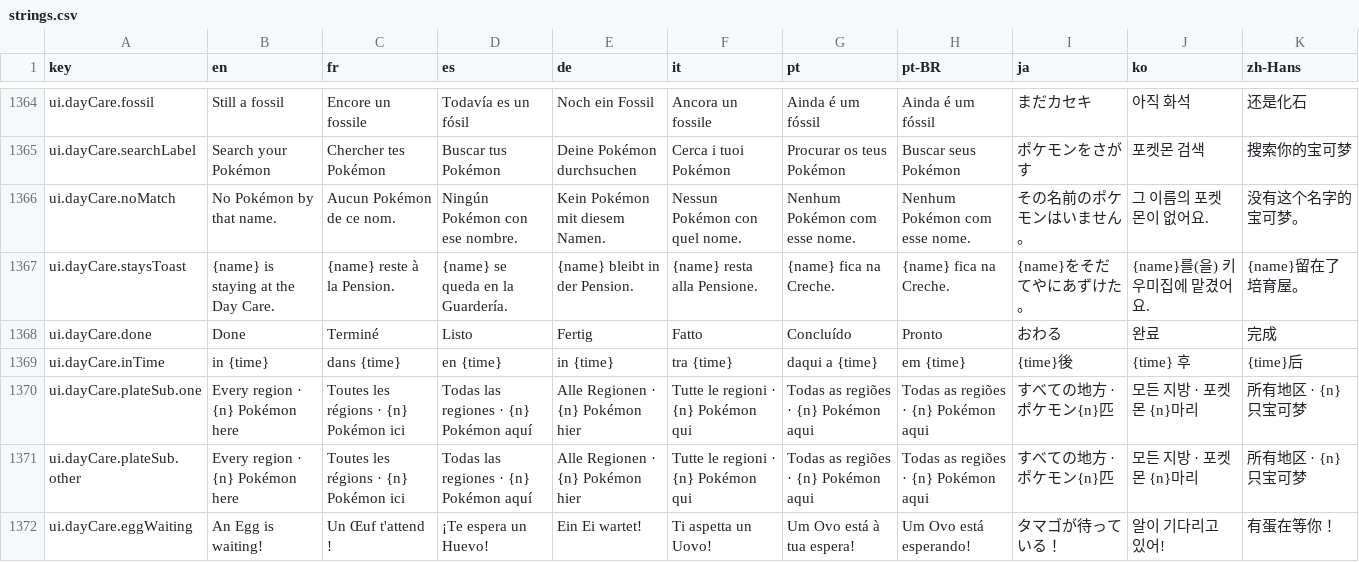
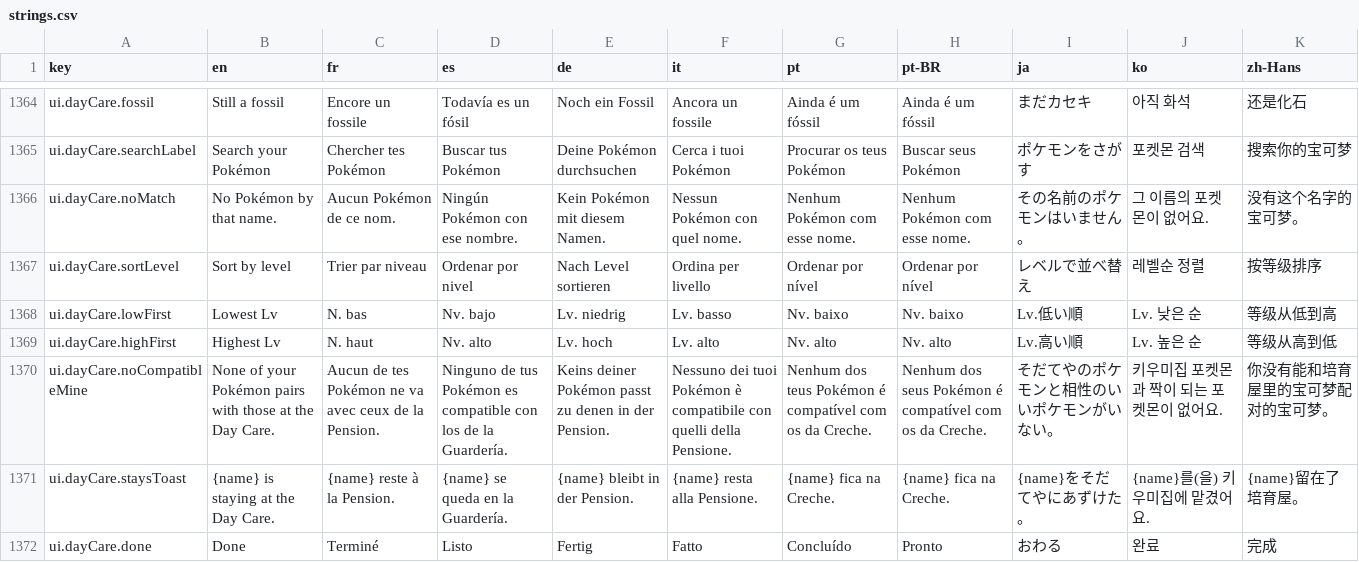
Before and after one commit to Splifingald/pokedice, a CSV file: src/i18n/strings.csv, drawn as a sheet; only a part is shown, gaps mark what is left out; the shorter side is filled out with more unchanged rows.

```diff
--- a/src/i18n/strings.csv
+++ b/src/i18n/strings.csv
@@ -1366,2 +1366,6 @@ ui.dayCare.searchLabel,Search your Pokémon,Chercher tes Pokémon,Buscar tus Pok
 ui.dayCare.noMatch,No Pokémon by that name.,Aucun Pokémon de ce nom.,Ningún Pokémon con ese nombre.,Kein Pokémon mit diesem Namen.,Nessun Pokémon con quel nome.,Nenhum Pokémon com esse nome.,Nenhum Pokémon com esse nome.,その名前のポケモンはいません。,그 이름의 포켓몬이 없어요.,没有这个名字的宝可梦。
+ui.dayCare.sortLevel,Sort by level,Trier par niveau,Ordenar por nivel,Nach Level sortieren,Ordina per livello,Ordenar por nível,Ordenar por nível,レベルで並べ替え,레벨순 정렬,按等级排序
+ui.dayCare.lowFirst,Lowest Lv,N. bas,Nv. bajo,Lv. niedrig,Lv. basso,Nv. baixo,Nv. baixo,Lv.低い順,Lv. 낮은 순,等级从低到高
+ui.dayCare.highFirst,Highest Lv,N. haut,Nv. alto,Lv. hoch,Lv. alto,Nv. alto,Nv. alto,Lv.高い順,Lv. 높은 순,等级从高到低
+ui.dayCare.noCompatibleMine,None of your Pokémon pairs with those at the Day Care.,Aucun de tes Pokémon ne va avec ceux de la Pension.,Ninguno de tus Pokémon es compatible con los de la Guardería.,Keins deiner Pokémon passt zu denen in der Pension.,Nessuno dei tuoi Pokémon è compatibile con quelli della Pensione.,Nenhum dos teus Pokémon é compatível com os da Creche.,Nenhum dos seus Pokémon é compatível com os da Creche.,そだてやのポケモンと相性のいいポケモンがいない。,키우미집 포켓몬과 짝이 되는 포켓몬이 없어요.,你没有能和培育屋里的宝可梦配对的宝可梦。
 ui.dayCare.staysToast,{name} is staying at the Day Care.,{name} reste à la Pension.,{name} se queda en la Guardería.,{name} bleibt in der Pension.,{name} resta alla Pensione.,{name} fica na Creche.,{name} fica na Creche.,{name}をそだてやにあずけた。,{name}를(을) 키우미집에 맡겼어요.,{name}留在了培育屋。
```
Also changed, not shown: 6 other files.
